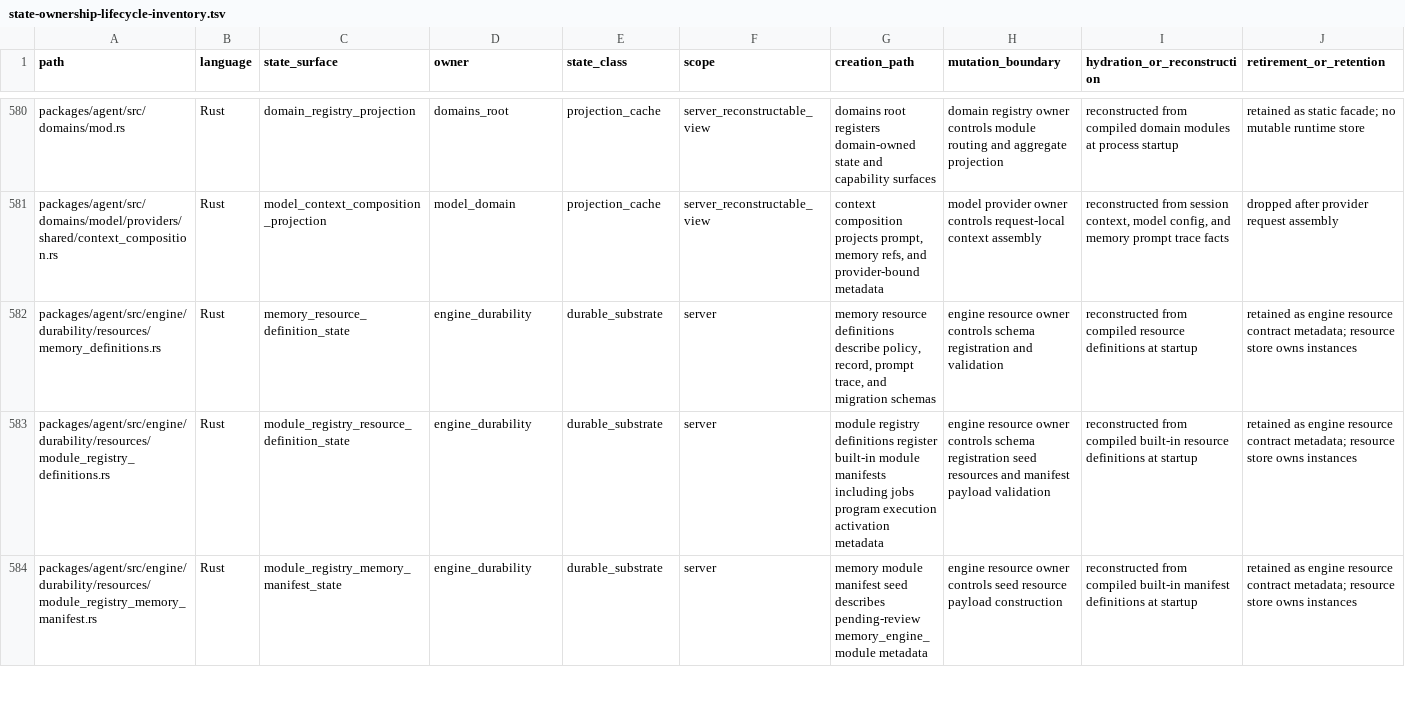
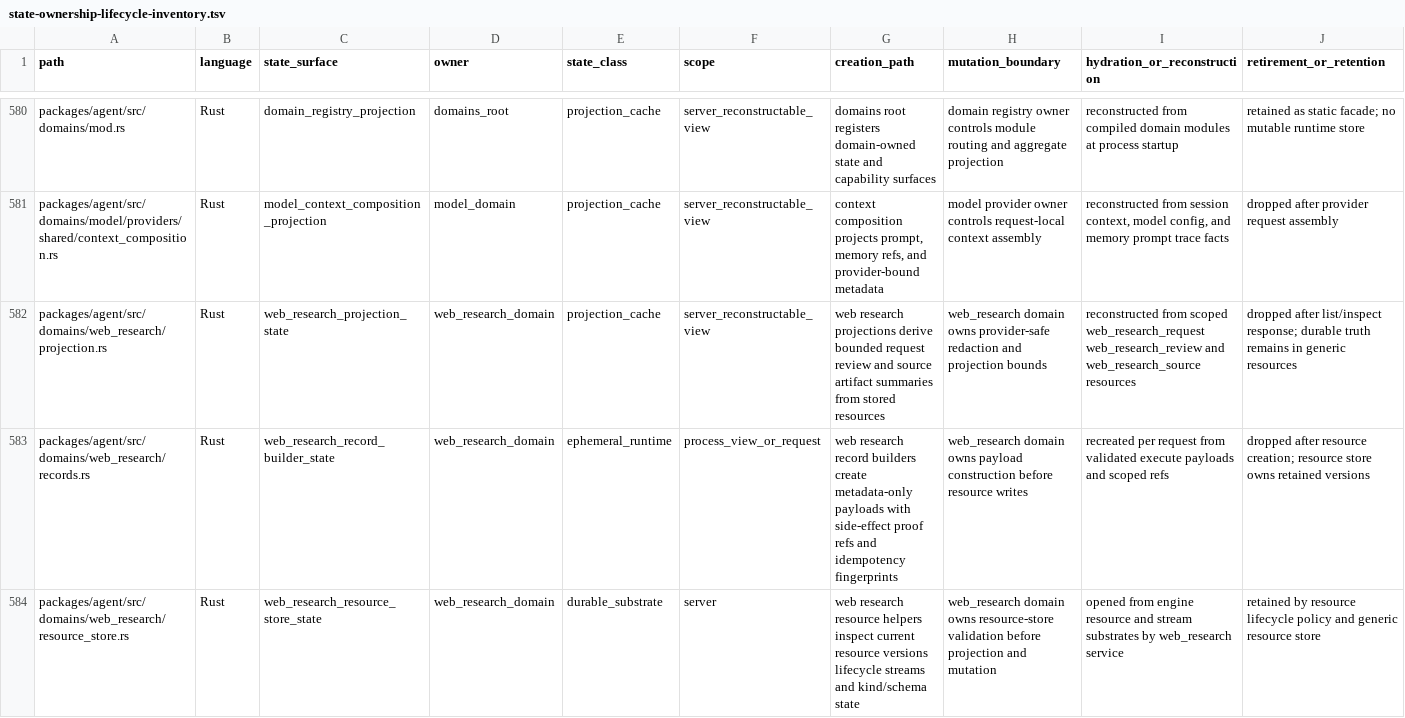
Before and after one commit to mhismail3/tron, a TSV file: packages/agent/docs/state-ownership-lifecycle-inventory.tsv, drawn as a sheet; only a part is shown, gaps mark what is left out; the shorter side is filled out with more unchanged rows; rows hold the shown columns only; the diff covers the shown part only; the diff names each change by its address in the sheet, - before the commit and + after, or states it on an @@ line.

Commit message:
feat: add web research module pack

```diff
--- a/packages/agent/docs/state-ownership-lifecycle-inventory.tsv
+++ b/packages/agent/docs/state-ownership-lifecycle-inventory.tsv
+row 582: packages/agent/src/domains/web_research/projection.rs | Rust | web_research_projection_state | web_research_domain | projection_cache | server_reconstructable_view | web research projections derive bounded request review and source artifact summaries from stored resources | web_research domain owns provider-safe redaction and projection bounds | reconstructed from scoped web_research_request web_research_review and web_research_source resources | dropped after list/inspect response; durable truth remains in generic resources
+row 583: packages/agent/src/domains/web_research/records.rs | Rust | web_research_record_builder_state | web_research_domain | ephemeral_runtime | process_view_or_request | web research record builders create metadata-only payloads with side-effect proof refs and idempotency fingerprints | web_research domain owns payload construction before resource writes | recreated per request from validated execute payloads and scoped refs | dropped after resource creation; resource store owns retained versions
+row 584: packages/agent/src/domains/web_research/resource_store.rs | Rust | web_research_resource_store_state | web_research_domain | durable_substrate | server | web research resource helpers inspect current resource versions lifecycle streams and kind/schema state | web_research domain owns resource-store validation before projection and mutation | opened from engine resource and stream substrates by web_research service | retained by resource lifecycle policy and generic resource store
```
Also changed, not shown: 4 added rows elsewhere in this file, packages/agent/docs/primitive-code-cleanup-file-inventory.tsv, packages/agent/docs/public-protocol-api-contract-discipline-inventory.tsv, 42 other files.
